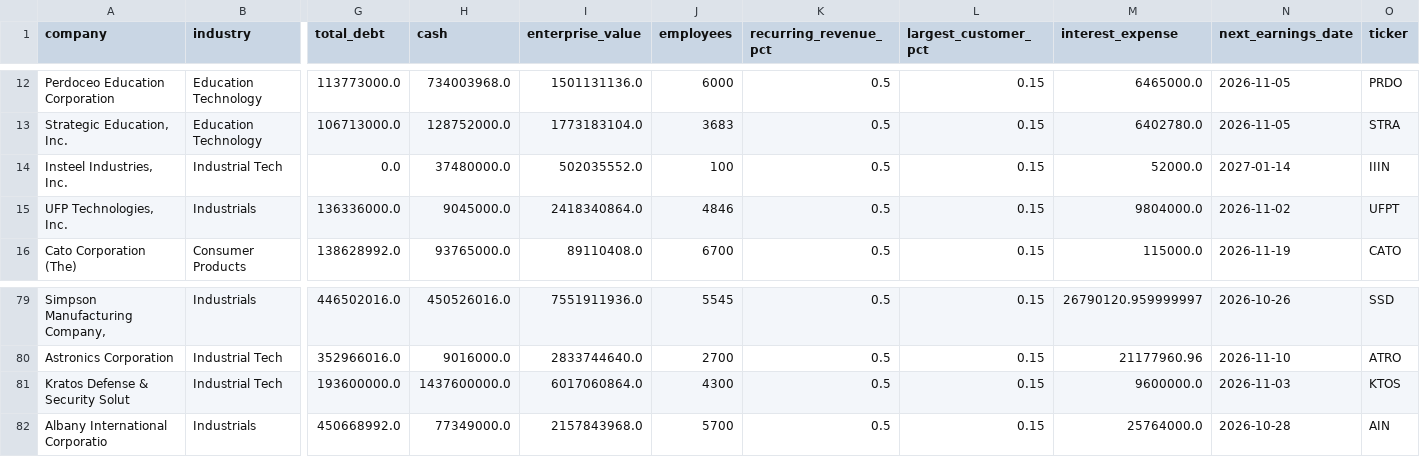
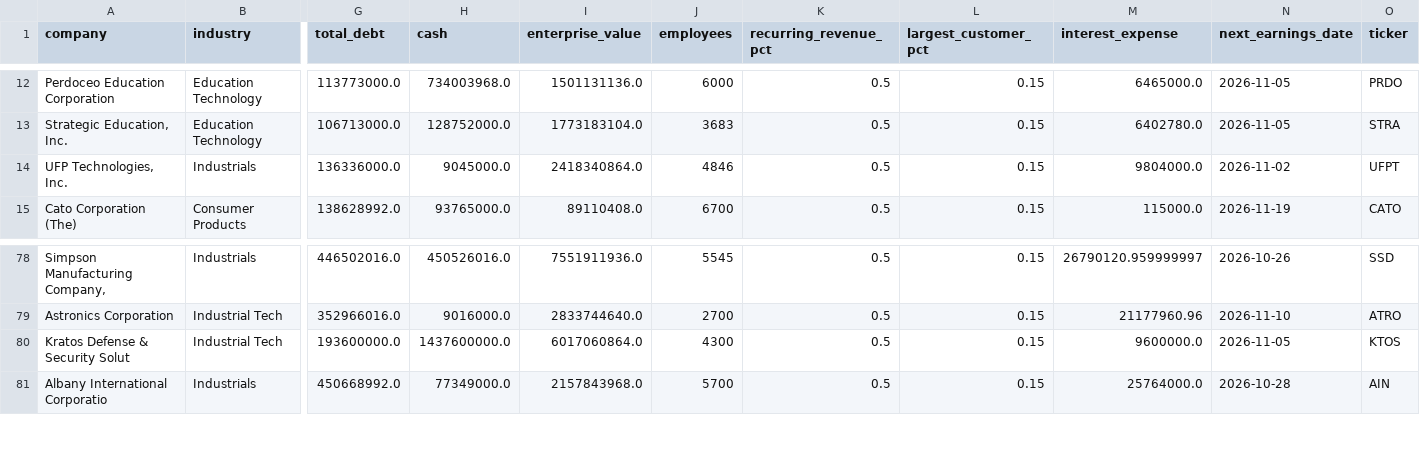
Before and after one commit to Andrei178108/DealScope, a CSV file: data/companies.csv, drawn as a sheet; only a part is shown, gaps mark what is left out; removed rows and columns are numbered as before the commit, all else as after; rows hold the shown columns only; the diff names each change by its address in the sheet, - before the commit and + after, or states it on an @@ line.

```diff
--- a/data/companies.csv
+++ b/data/companies.csv
-row 14: Insteel Industries, Inc. | Industrial Tech | 0.0 | 37480000.0 | 502035552.0 | 100 | 0.5 | 0.15 | 52000.0 | 2027-01-14 | IIIN
-N80 (next_earnings_date): 2026-11-03
+N80 (next_earnings_date): 2026-11-05
```
Also changed, not shown: 7 other files.
